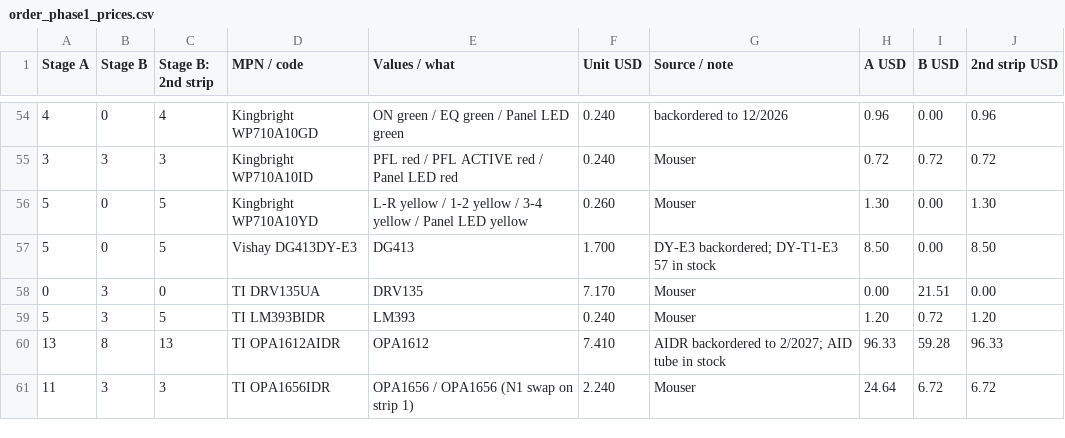
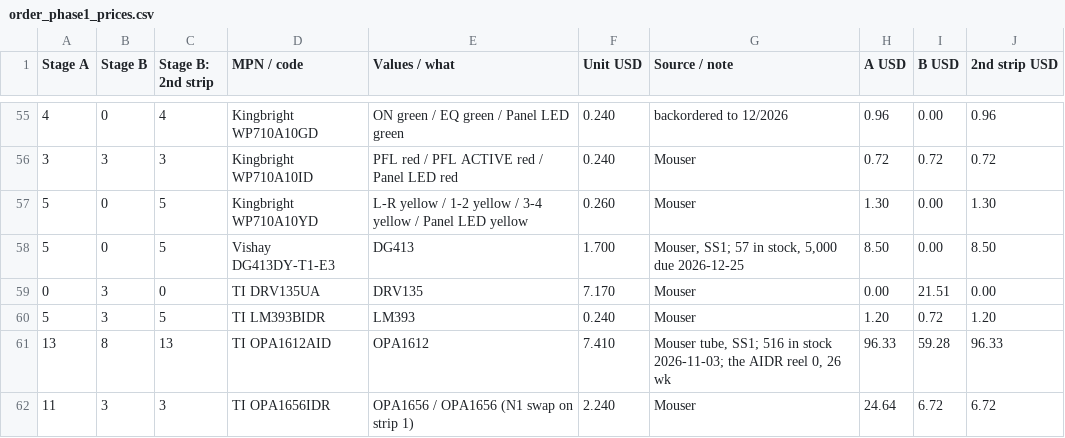
Before and after one commit to cozycactus/goa-console, a CSV file: order_phase1_prices.csv, drawn as a sheet; only a part is shown, gaps mark what is left out; the diff covers the shown part only.

```diff
--- a/order_phase1_prices.csv
+++ b/order_phase1_prices.csv
@@ -56,6 +57,6 @@
 "5","0","5","Kingbright WP710A10YD","L-R yellow / 1-2 yellow / 3-4 yellow / Panel LED yellow","0.260","Mouser","1.30","0.00","1.30"
-"5","0","5","Vishay DG413DY-E3","DG413","1.700","DY-E3 backordered; DY-T1-E3 57 in stock","8.50","0.00","8.50"
+"5","0","5","Vishay DG413DY-T1-E3","DG413","1.700","Mouser, SS1; 57 in stock, 5,000 due 2026-12-25","8.50","0.00","8.50"
 "0","3","0","TI DRV135UA","DRV135","7.170","Mouser","0.00","21.51","0.00"
 "5","3","5","TI LM393BIDR","LM393","0.240","Mouser","1.20","0.72","1.20"
-"13","8","13","TI OPA1612AIDR","OPA1612","7.410","AIDR backordered to 2/2027; AID tube in stock","96.33","59.28","96.33"
+"13","8","13","TI OPA1612AID","OPA1612","7.410","Mouser tube, SS1; 516 in stock 2026-11-03; the AIDR reel 0, 26 wk","96.33","59.28","96.33"
 "11","3","3","TI OPA1656IDR","OPA1656 / OPA1656 (N1 swap on strip 1)","2.240","Mouser","24.64","6.72","6.72"
```
Also changed, not shown: 3 added rows, 2 removed rows and 24 edited cells elsewhere in this file, channel_strip_BOM.csv, group_BOM.csv, 42 other files.
